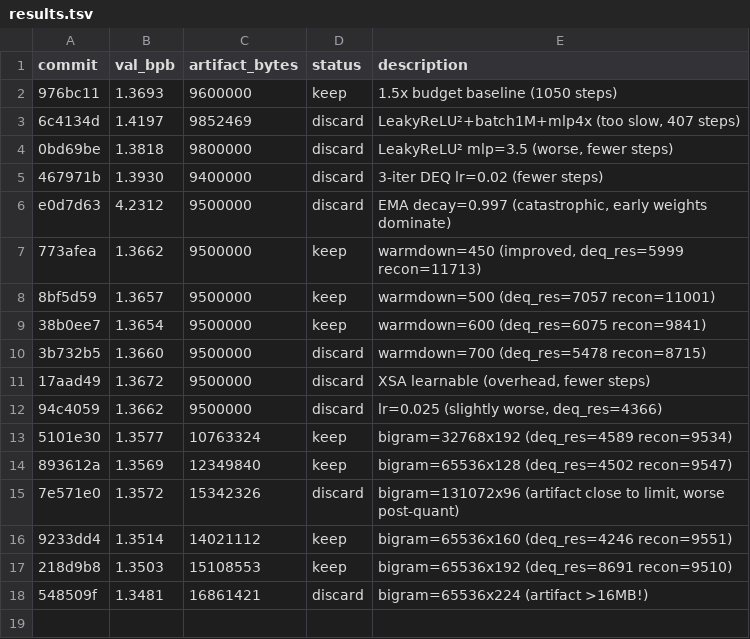
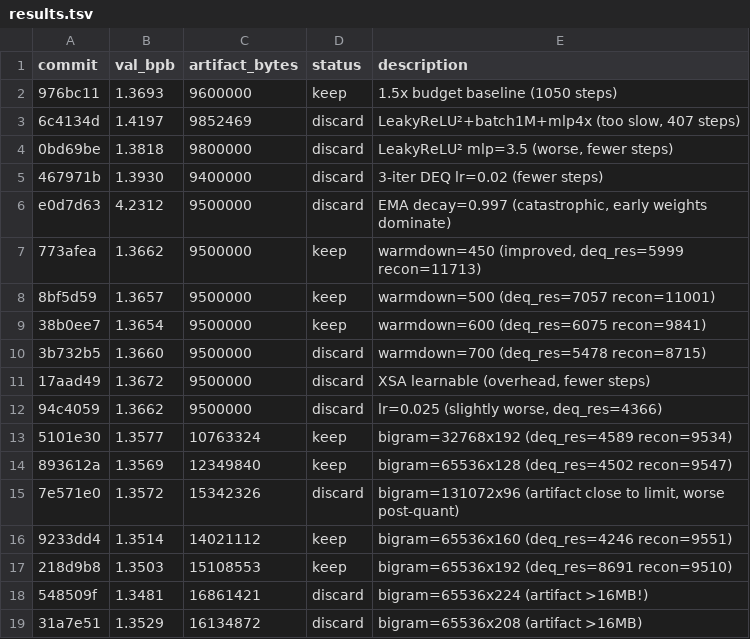
Before and after one commit to jzmyres/parameter-golf, a TSV file: experiments/results.tsv, drawn as a sheet.

Commit message:
chore: Phase 3 streak 2, bigram=65536x192 optimal

```diff
--- a/experiments/results.tsv
+++ b/experiments/results.tsv
@@ -18 +18,2 @@ e0d7d63	4.2312	9500000	discard	EMA decay=0.997 (catastrophic, early weights domi
 548509f	1.3481	16861421	discard	bigram=65536x224 (artifact >16MB!)
+31a7e51	1.3529	16134872	discard	bigram=65536x208 (artifact >16MB)
```
Also changed, not shown: 2 other files.
